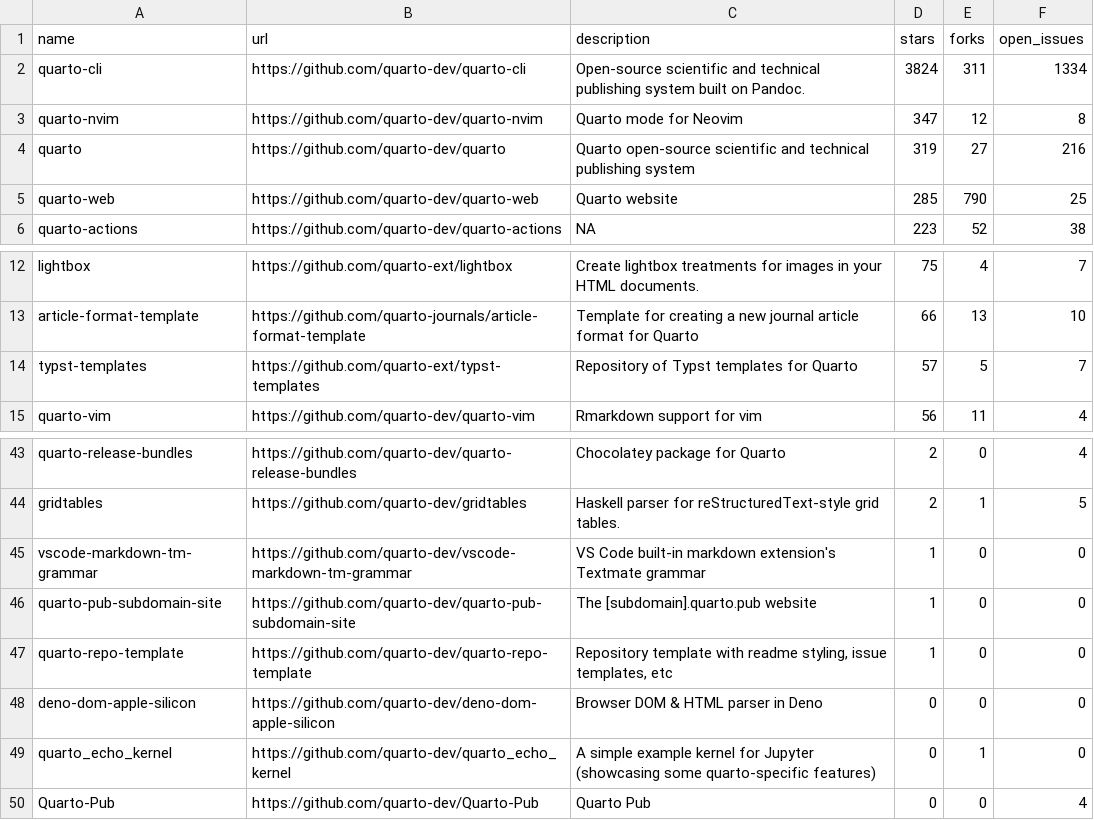
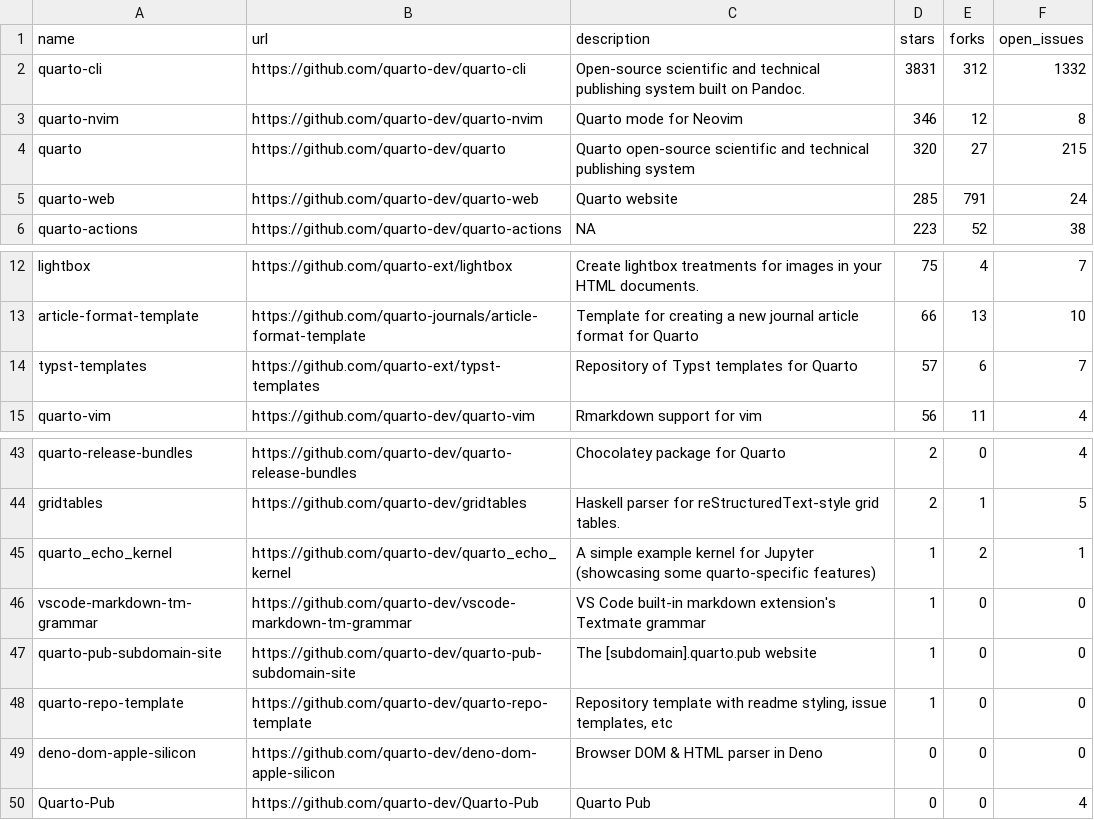
Before and after one commit to mablan/sandbox, a CSV file: 01-monitoring-quarto-repos/quarto_repos.csv, drawn as a sheet; only a part is shown, gaps mark what is left out.

```diff
--- a/01-monitoring-quarto-repos/quarto_repos.csv
+++ b/01-monitoring-quarto-repos/quarto_repos.csv
@@ -1,6 +1,6 @@
 name,url,description,stars,forks,open_issues
-quarto-cli,https://github.com/quarto-dev/quarto-cli,Open-source scientific and technical publishing system built on Pandoc.,3824,311,1334
-quarto-nvim,https://github.com/quarto-dev/quarto-nvim,Quarto mode for Neovim,347,12,8
-quarto,https://github.com/quarto-dev/quarto,Quarto open-source scientific and technical publishing system,319,27,216
-quarto-web,https://github.com/quarto-dev/quarto-web,Quarto website,285,790,25
+quarto-cli,https://github.com/quarto-dev/quarto-cli,Open-source scientific and technical publishing system built on Pandoc.,3831,312,1332
+quarto-nvim,https://github.com/quarto-dev/quarto-nvim,Quarto mode for Neovim,346,12,8
+quarto,https://github.com/quarto-dev/quarto,Quarto open-source scientific and technical publishing system,320,27,215
+quarto-web,https://github.com/quarto-dev/quarto-web,Quarto website,285,791,24
 quarto-actions,https://github.com/quarto-dev/quarto-actions,NA,223,52,38
@@ -13,3 +13,3 @@ lightbox,https://github.com/quarto-ext/lightbox,Create lightbox treatments for i
 article-format-template,https://github.com/quarto-journals/article-format-template,Template for creating a new journal article format for Quarto ,66,13,10
-typst-templates,https://github.com/quarto-ext/typst-templates,Repository of Typst templates for Quarto,57,5,7
+typst-templates,https://github.com/quarto-ext/typst-templates,Repository of Typst templates for Quarto,57,6,7
 quarto-vim,https://github.com/quarto-dev/quarto-vim,Rmarkdown support for vim,56,11,4
@@ -44,2 +44,3 @@ quarto-release-bundles,https://github.com/quarto-dev/quarto-release-bundles,Choc
 gridtables,https://github.com/quarto-dev/gridtables,Haskell parser for reStructuredText-style grid tables.,2,1,5
+quarto_echo_kernel,https://github.com/quarto-dev/quarto_echo_kernel,A simple example kernel for Jupyter (showcasing some quarto-specific features),1,2,1
 vscode-markdown-tm-grammar,https://github.com/quarto-dev/vscode-markdown-tm-grammar,VS Code built-in markdown extension's Textmate grammar,1,0,0
@@ -48,3 +49,2 @@ quarto-repo-template,https://github.com/quarto-dev/quarto-repo-template,"Reposit
 deno-dom-apple-silicon,https://github.com/quarto-dev/deno-dom-apple-silicon,Browser DOM & HTML parser in Deno,0,0,0
-quarto_echo_kernel,https://github.com/quarto-dev/quarto_echo_kernel,A simple example kernel for Jupyter (showcasing some quarto-specific features),0,1,0
 Quarto-Pub,https://github.com/quarto-dev/Quarto-Pub,Quarto Pub,0,0,4
```
Also changed, not shown: 1 other file.
